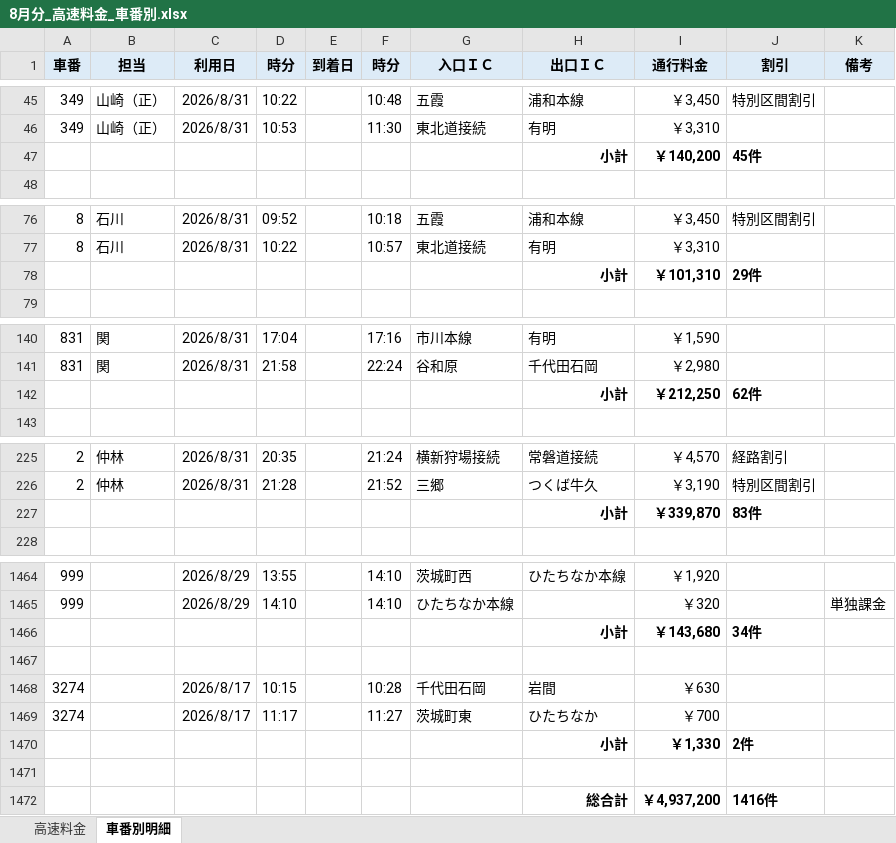
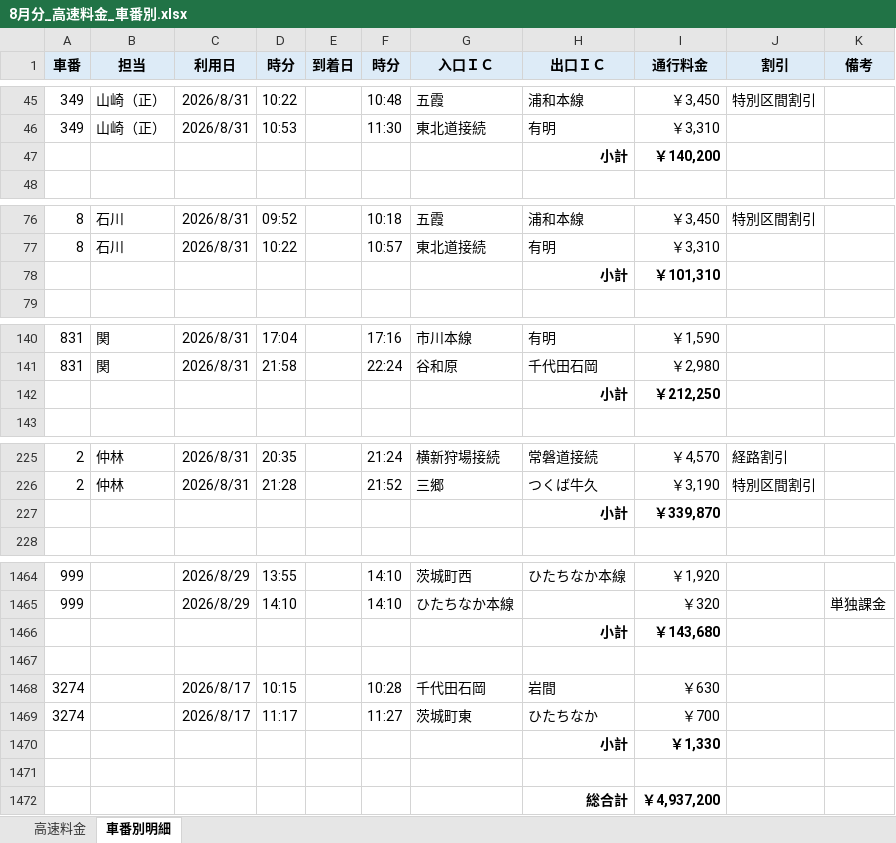
Before and after one commit to nisshourikuun17-alt/nisshou, an Excel workbook: 8月分_高速料金_車番別.xlsx, sheet 車番別明細, drawn as a sheet; only a part is shown, gaps mark what is left out; values as stored, in another font and other column widths than the file's, no borders; the diff covers the shown part only; the diff names each change by its address in the sheet, - before the commit and + after, or states it on an @@ line.

```diff
--- a/8月分_高速料金_車番別.xlsx (sheet 車番別明細)
+++ b/8月分_高速料金_車番別.xlsx (sheet 車番別明細)
-J47 (割引): 45件
+J47 (割引): (empty)
-J78 (割引): 29件
+J78 (割引): (empty)
-J142 (割引): 62件
+J142 (割引): (empty)
-J227 (割引): 83件
+J227 (割引): (empty)
-J1466 (割引): 34件
+J1466 (割引): (empty)
-J1470 (割引): 2件
+J1470 (割引): (empty)
-J1472 (割引): 1416件
+J1472 (割引): (empty)
```
Also changed, not shown: 21 edited cells elsewhere in this sheet, sheet 高速料金, 2 other files.
